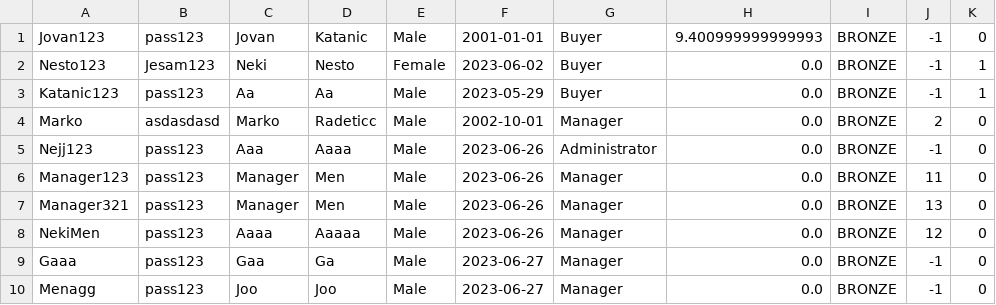
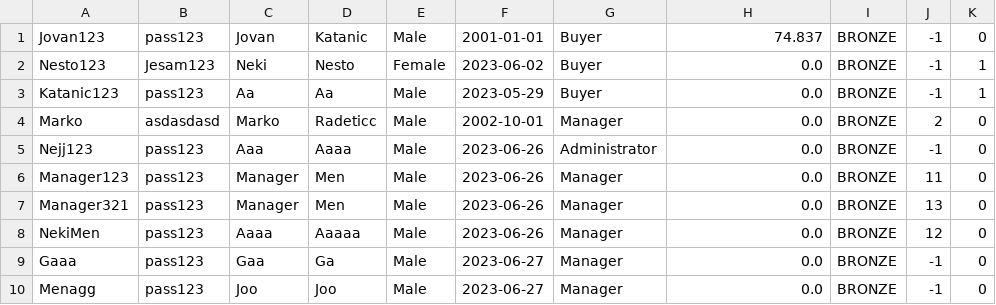
Before and after one commit to Ratherthicc/CarRentalWebProject, a CSV file: WebProj/WebShopREST/WebContent/data/users.csv, drawn as a sheet.

```diff
--- a/WebProj/WebShopREST/WebContent/data/users.csv
+++ b/WebProj/WebShopREST/WebContent/data/users.csv
@@ -1,2 +1,2 @@
-Jovan123,pass123,Jovan,Katanic,Male,2001-01-01,Buyer,9.400999999999993,BRONZE,-1,0
+Jovan123,pass123,Jovan,Katanic,Male,2001-01-01,Buyer,74.837,BRONZE,-1,0
 Nesto123,Jesam123,Neki,Nesto,Female,2023-06-02,Buyer,0.0,BRONZE,-1,1
```
Also changed, not shown: 3 other files.
